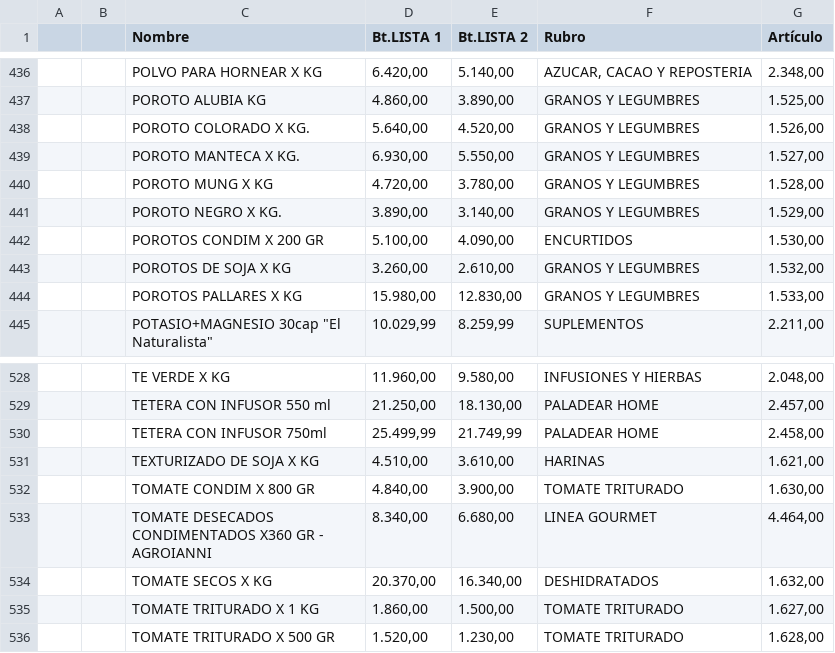
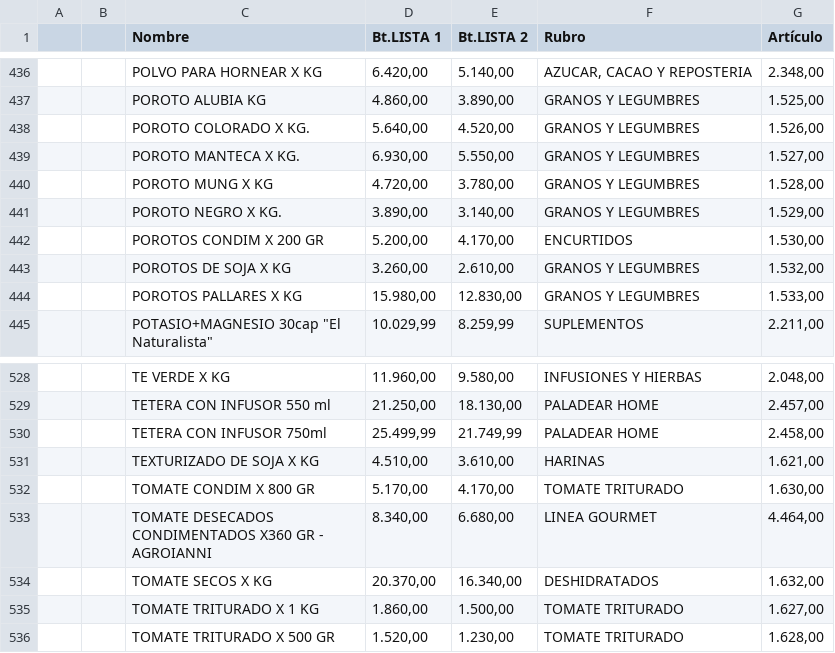
Before and after one commit to paladear/paladeartienda-test, a CSV file: precios-min.csv, drawn as a sheet; only a part is shown, gaps mark what is left out.

Commit message:
Precios desde E-Pyme (575 productos)

```diff
--- a/precios-min.csv
+++ b/precios-min.csv
@@ -441,3 +441,3 @@
 ,,POROTO NEGRO X KG.,"3.890,00","3.140,00",GRANOS Y LEGUMBRES,"1.529,00"
-,,POROTOS CONDIM X 200 GR,"5.100,00","4.090,00",ENCURTIDOS,"1.530,00"
+,,POROTOS CONDIM X 200 GR,"5.200,00","4.170,00",ENCURTIDOS,"1.530,00"
 ,,POROTOS DE SOJA X KG,"3.260,00","2.610,00",GRANOS Y LEGUMBRES,"1.532,00"
@@ -531,3 +531,3 @@
 ,,TEXTURIZADO DE SOJA X KG,"4.510,00","3.610,00",HARINAS,"1.621,00"
-,,TOMATE CONDIM X 800 GR,"4.840,00","3.900,00",TOMATE TRITURADO,"1.630,00"
+,,TOMATE CONDIM X 800 GR,"5.170,00","4.170,00",TOMATE TRITURADO,"1.630,00"
 ,,TOMATE DESECADOS CONDIMENTADOS X360 GR - AGROIANNI,"8.340,00","6.680,00",LINEA GOURMET,"4.464,00"
```
